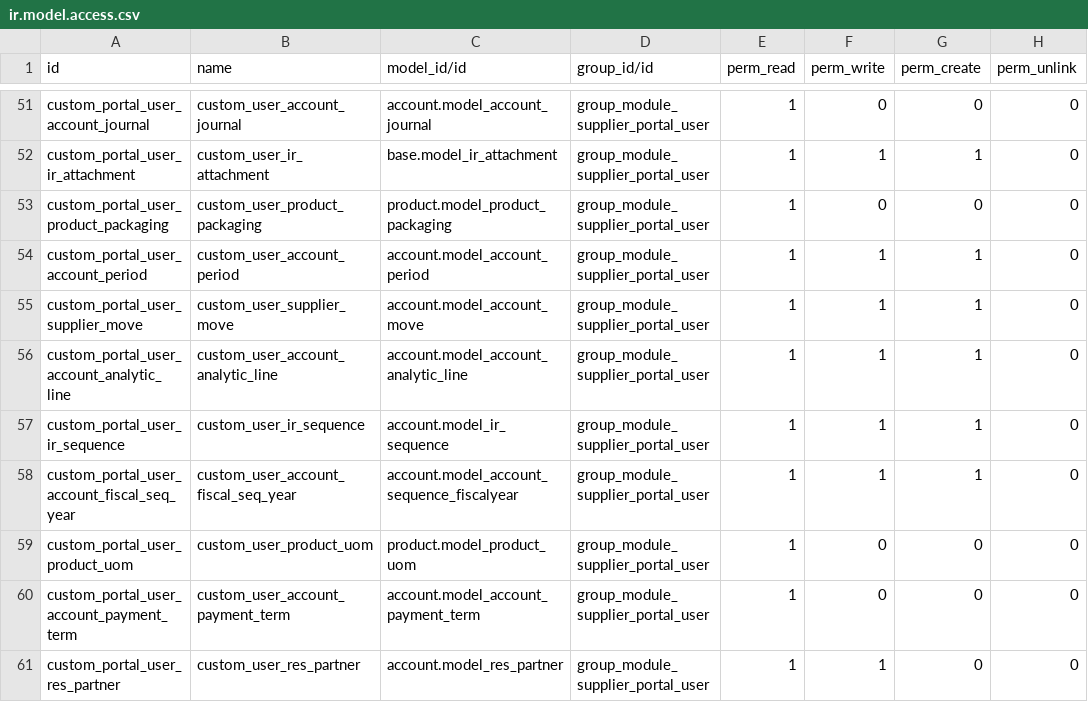
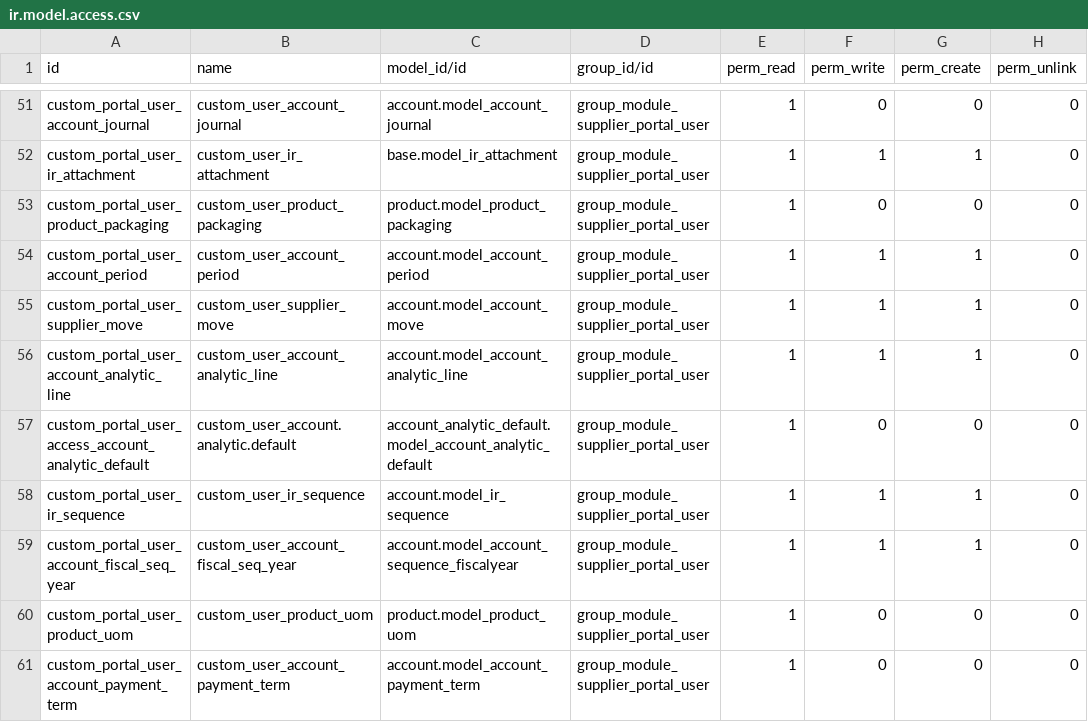
Before and after one commit to magnuscolors/bas-nsm-mods, a CSV file: nsm_supplier_portal/security/ir.model.access.csv, drawn as a sheet; only a part is shown, gaps mark what is left out; the shorter side is filled out with more unchanged rows; the diff names each change by its address in the sheet, - before the commit and + after, or states it on an @@ line.

Commit message:
analytici default weer

```diff
--- a/nsm_supplier_portal/security/ir.model.access.csv
+++ b/nsm_supplier_portal/security/ir.model.access.csv
+row 57: custom_portal_user_access_account_analytic_default | custom_user_account.analytic.default | account_analytic_default.model_account_analytic_default | group_module_supplier_portal_user | 1 | 0 | 0 | 0
```
